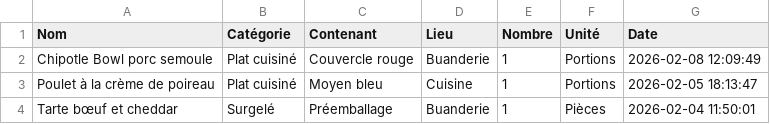
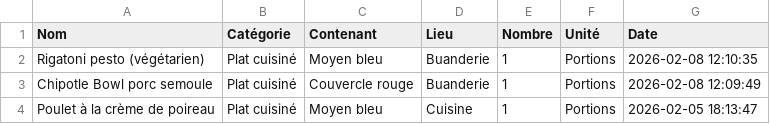
Before and after one commit to stephane0254-png/Congelateurs, a CSV file: stock_congelateur.csv, drawn as a sheet; only a part is shown; the shorter side is filled out with more unchanged rows.

Commit message:
Ajout Rigatoni pesto (végétarien)

```diff
--- a/stock_congelateur.csv
+++ b/stock_congelateur.csv
@@ -1,2 +1,3 @@
 Nom,Catégorie,Contenant,Lieu,Nombre,Unité,Date
+Rigatoni pesto (végétarien),Plat cuisiné,Moyen bleu,Buanderie,1,Portions,2026-02-08 12:10:35
 Chipotle Bowl porc semoule ,Plat cuisiné,Couvercle rouge,Buanderie,1,Portions,2026-02-08 12:09:49
```
